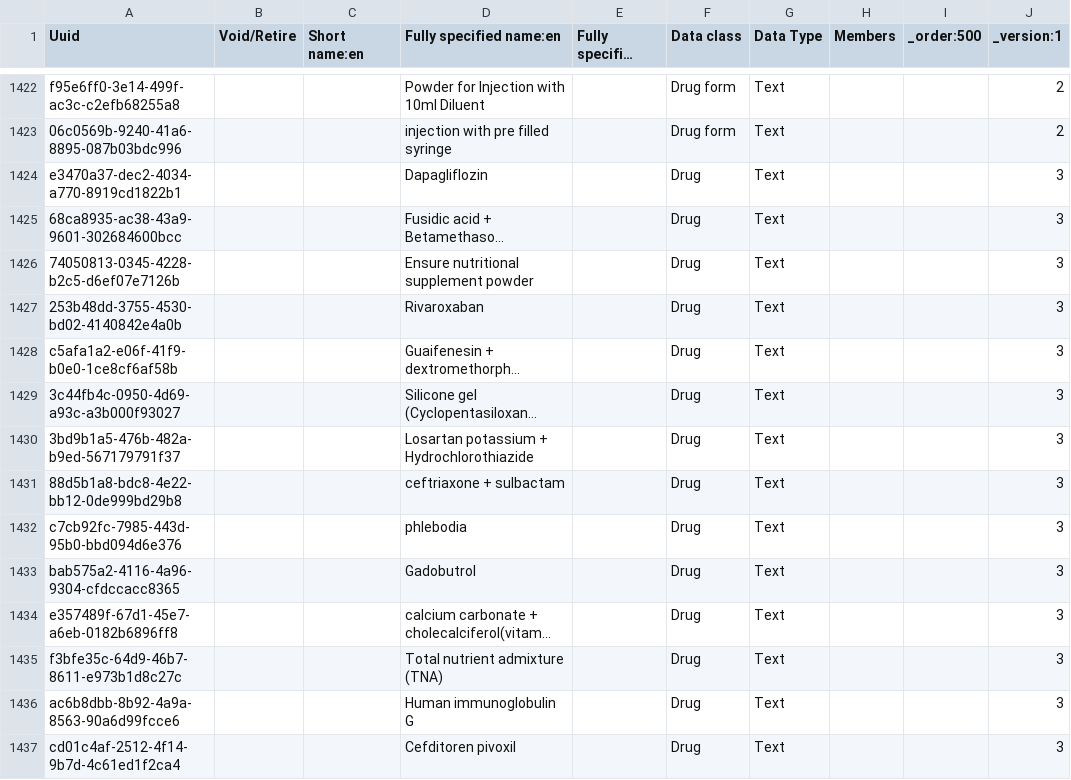
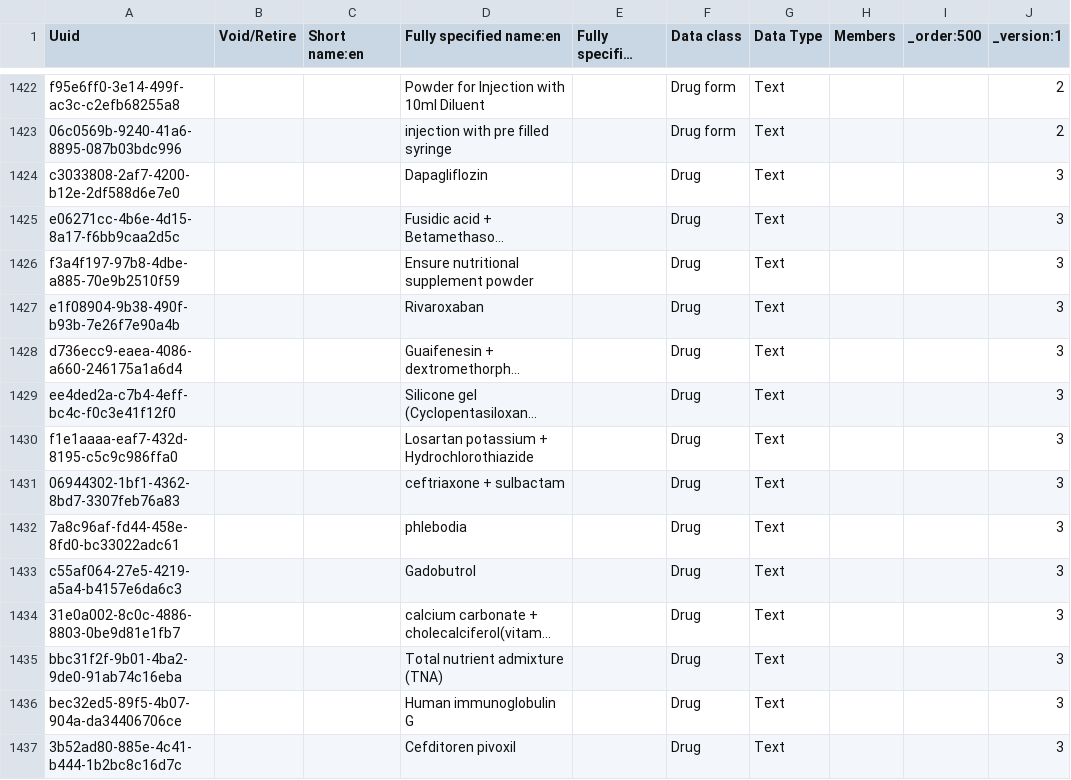
Before and after one commit to palladium-group/ethiopiaemr-openmrs-content, a CSV file: configuration/backend_configuration/concepts/concepts_drugs.csv, drawn as a sheet; only a part is shown, gaps mark what is left out; long unchanged cells end in …; the diff covers the shown part only; the diff names each change by its address in the sheet, - before the commit and + after, or states it on an @@ line.

Commit message:
Update concepts/concepts_drugs.csv

```diff
--- a/configuration/backend_configuration/concepts/concepts_drugs.csv
+++ b/configuration/backend_configuration/concepts/concepts_drugs.csv
-A1424 (Uuid): e3470a37-dec2-4034-a770-8919cd1822b1
+A1424 (Uuid): c3033808-2af7-4200-b12e-2df588d6e7e0
-A1425 (Uuid): 68ca8935-ac38-43a9-9601-302684600bcc
+A1425 (Uuid): e06271cc-4b6e-4d15-8a17-f6bb9caa2d5c
-A1426 (Uuid): 74050813-0345-4228-b2c5-d6ef07e7126b
+A1426 (Uuid): f3a4f197-97b8-4dbe-a885-70e9b2510f59
-A1427 (Uuid): 253b48dd-3755-4530-bd02-4140842e4a0b
+A1427 (Uuid): e1f08904-9b38-490f-b93b-7e26f7e90a4b
-A1428 (Uuid): c5afa1a2-e06f-41f9-b0e0-1ce8cf6af58b
+A1428 (Uuid): d736ecc9-eaea-4086-a660-246175a1a6d4
-A1429 (Uuid): 3c44fb4c-0950-4d69-a93c-a3b000f93027
+A1429 (Uuid): ee4ded2a-c7b4-4eff-bc4c-f0c3e41f12f0
-A1430 (Uuid): 3bd9b1a5-476b-482a-b9ed-567179791f37
+A1430 (Uuid): f1e1aaaa-eaf7-432d-8195-c5c9c986ffa0
-A1431 (Uuid): 88d5b1a8-bdc8-4e22-bb12-0de999bd29b8
+A1431 (Uuid): 06944302-1bf1-4362-8bd7-3307feb76a83
-A1432 (Uuid): c7cb92fc-7985-443d-95b0-bbd094d6e376
+A1432 (Uuid): 7a8c96af-fd44-458e-8fd0-bc33022adc61
-A1433 (Uuid): bab575a2-4116-4a96-9304-cfdccacc8365
+A1433 (Uuid): c55af064-27e5-4219-a5a4-b4157e6da6c3
-A1434 (Uuid): e357489f-67d1-45e7-a6eb-0182b6896ff8
+A1434 (Uuid): 31e0a002-8c0c-4886-8803-0be9d81e1fb7
-A1435 (Uuid): f3bfe35c-64d9-46b7-8611-e973b1d8c27c
+A1435 (Uuid): bbc31f2f-9b01-4ba2-9de0-91ab74c16eba
-A1436 (Uuid): ac6b8dbb-8b92-4a9a-8563-90a6d99fcce6
+A1436 (Uuid): bec32ed5-89f5-4b07-904a-da34406706ce
-A1437 (Uuid): cd01c4af-2512-4f14-9b7d-4c61ed1f2ca4
+A1437 (Uuid): 3b52ad80-885e-4c41-b444-1b2bc8c16d7c
```
Also changed, not shown: 35 edited cells elsewhere in this file.
